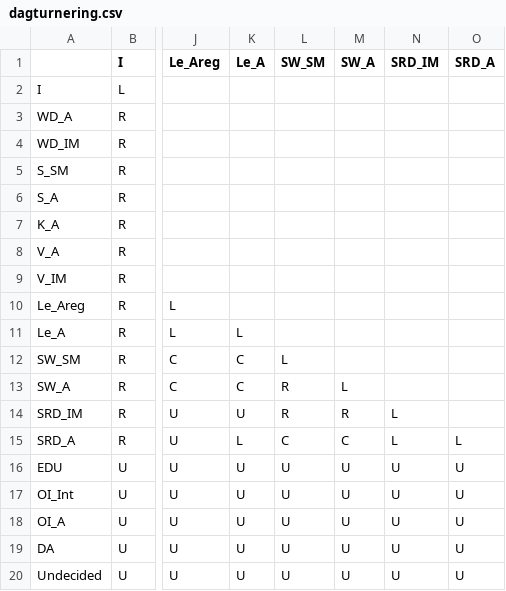
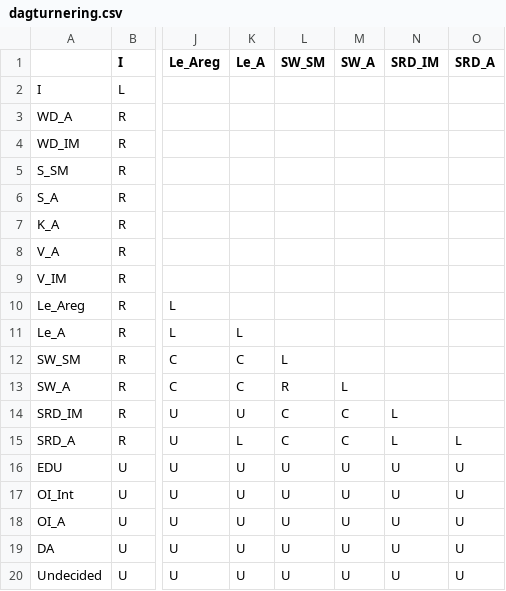
Before and after one commit to navikt/helse-spleis, a CSV file: sykepenger-model/src/main/resources/dagturnering.csv, drawn as a sheet; only a part is shown, gaps mark what is left out; the diff names each change by its address in the sheet, - before the commit and + after, or states it on an @@ line.

Commit message:
Håndterer syk helgedag forskjellig i og etter AGP
- Helgedager i AGP blir syk helgedag igjen (dagturnering)
- Avslutter AGP etter 16 dager selv ved påfølgende helg

Co-authored-by: Marte Tårnes <marte.tarnes@nav.no>

```diff
--- a/sykepenger-model/src/main/resources/dagturnering.csv
+++ b/sykepenger-model/src/main/resources/dagturnering.csv
-L14 (SW_SM): R
+L14 (SW_SM): C
-M14 (SW_A): R
+M14 (SW_A): C
```
Also changed, not shown: 5 other files.
